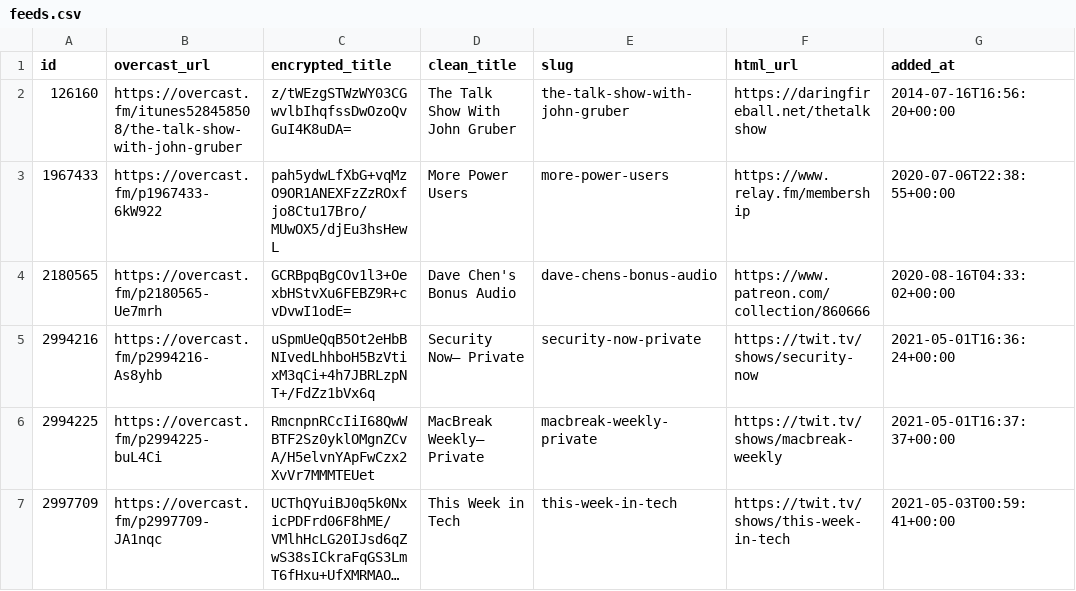
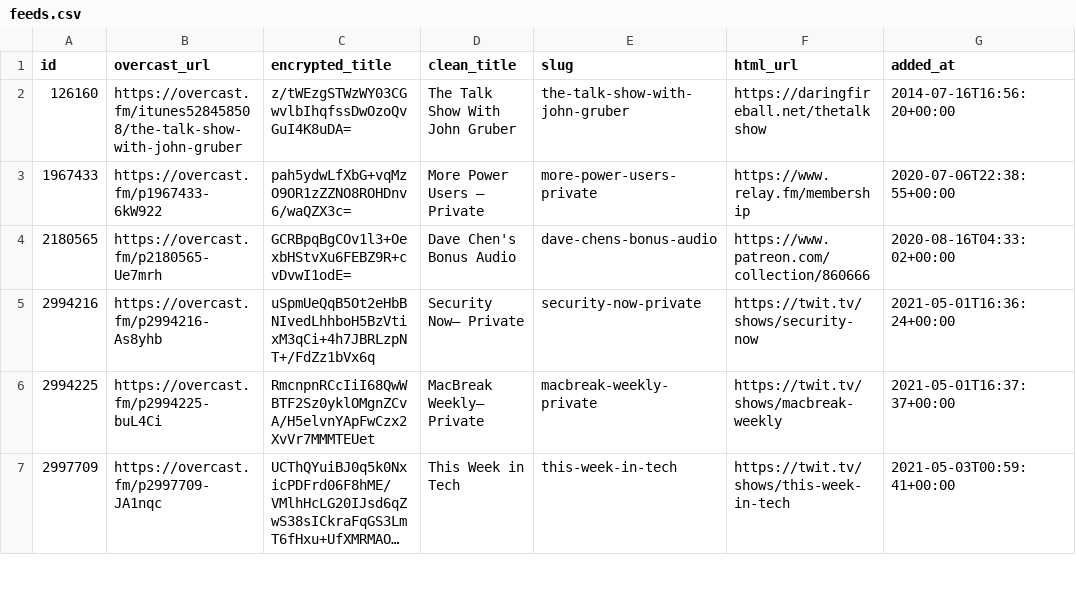
Before and after one commit to josh/overcast-data, a CSV file: feeds.csv, drawn as a sheet; only a part is shown; long unchanged cells end in …; the diff names each change by its address in the sheet, - before the commit and + after, or states it on an @@ line.

```diff
--- a/feeds.csv
+++ b/feeds.csv
-C3 (encrypted_title): pah5ydwLfXbG+vqMzO9OR1ANEXFzZzROxfjo8Ctu17Bro/MUwOX5/djEu3hsHewL
+C3 (encrypted_title): pah5ydwLfXbG+vqMzO9OR1zZZNO8ROHDnv6/waQZX3c=
-D3 (clean_title): More Power Users
+D3 (clean_title): More Power Users — Private
-E3 (slug): more-power-users
+E3 (slug): more-power-users-private
```
Also changed, not shown: 1 other file.
